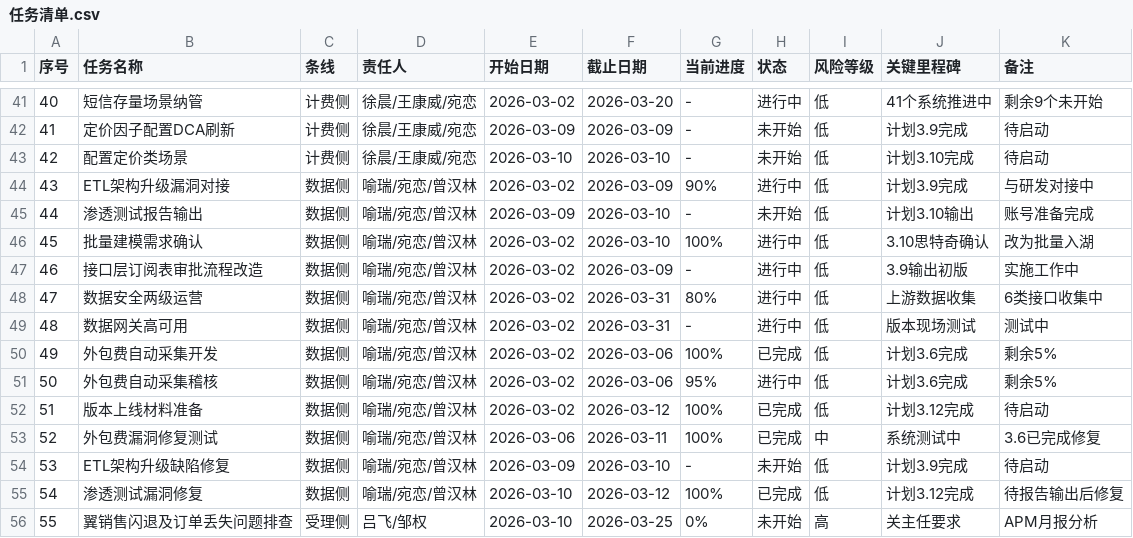
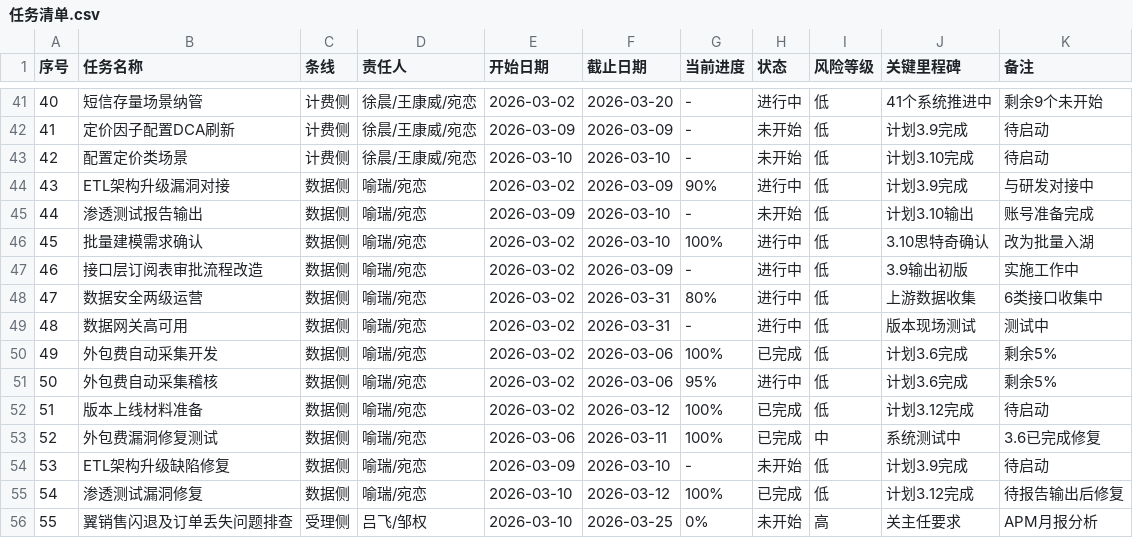
Before and after one commit to shaoshuai-007/collaboration-dashboard, a CSV file: 02_管控体系/项目管理/周计划管理/任务清单.csv, drawn as a sheet; only a part is shown, gaps mark what is left out.

```diff
--- a/02_管控体系/项目管理/周计划管理/任务清单.csv
+++ b/02_管控体系/项目管理/周计划管理/任务清单.csv
@@ -43,14 +43,14 @@
 42,配置定价类场景,计费侧,徐晨/王康威/宛恋,2026-03-10,2026-03-10,-,未开始,低,计划3.10完成,待启动
-43,ETL架构升级漏洞对接,数据侧,喻瑞/宛恋/曾汉林,2026-03-02,2026-03-09,90%,进行中,低,计划3.9完成,与研发对接中
-44,渗透测试报告输出,数据侧,喻瑞/宛恋/曾汉林,2026-03-09,2026-03-10,-,未开始,低,计划3.10输出,账号准备完成
-45,批量建模需求确认,数据侧,喻瑞/宛恋/曾汉林,2026-03-02,2026-03-10,100%,进行中,低,3.10思特奇确认,改为批量入湖
-46,接口层订阅表审批流程改造,数据侧,喻瑞/宛恋/曾汉林,2026-03-02,2026-03-09,-,进行中,低,3.9输出初版,实施工作中
-47,数据安全两级运营,数据侧,喻瑞/宛恋/曾汉林,2026-03-02,2026-03-31,80%,进行中,低,上游数据收集,6类接口收集中
-48,数据网关高可用,数据侧,喻瑞/宛恋/曾汉林,2026-03-02,2026-03-31,-,进行中,低,版本现场测试,测试中
-49,外包费自动采集开发,数据侧,喻瑞/宛恋/曾汉林,2026-03-02,2026-03-06,100%,已完成,低,计划3.6完成,剩余5%
-50,外包费自动采集稽核,数据侧,喻瑞/宛恋/曾汉林,2026-03-02,2026-03-06,95%,进行中,低,计划3.6完成,剩余5%
-51,版本上线材料准备,数据侧,喻瑞/宛恋/曾汉林,2026-03-02,2026-03-12,100%,已完成,低,计划3.12完成,待启动
-52,外包费漏洞修复测试,数据侧,喻瑞/宛恋/曾汉林,2026-03-06,2026-03-11,100%,已完成,中,系统测试中,3.6已完成修复
-53,ETL架构升级缺陷修复,数据侧,喻瑞/宛恋/曾汉林,2026-03-09,2026-03-10,-,未开始,低,计划3.9完成,待启动
-54,渗透测试漏洞修复,数据侧,喻瑞/宛恋/曾汉林,2026-03-10,2026-03-12,100%,已完成,低,计划3.12完成,待报告输出后修复
+43,ETL架构升级漏洞对接,数据侧,喻瑞/宛恋,2026-03-02,2026-03-09,90%,进行中,低,计划3.9完成,与研发对接中
+44,渗透测试报告输出,数据侧,喻瑞/宛恋,2026-03-09,2026-03-10,-,未开始,低,计划3.10输出,账号准备完成
+45,批量建模需求确认,数据侧,喻瑞/宛恋,2026-03-02,2026-03-10,100%,进行中,低,3.10思特奇确认,改为批量入湖
+46,接口层订阅表审批流程改造,数据侧,喻瑞/宛恋,2026-03-02,2026-03-09,-,进行中,低,3.9输出初版,实施工作中
+47,数据安全两级运营,数据侧,喻瑞/宛恋,2026-03-02,2026-03-31,80%,进行中,低,上游数据收集,6类接口收集中
+48,数据网关高可用,数据侧,喻瑞/宛恋,2026-03-02,2026-03-31,-,进行中,低,版本现场测试,测试中
+49,外包费自动采集开发,数据侧,喻瑞/宛恋,2026-03-02,2026-03-06,100%,已完成,低,计划3.6完成,剩余5%
+50,外包费自动采集稽核,数据侧,喻瑞/宛恋,2026-03-02,2026-03-06,95%,进行中,低,计划3.6完成,剩余5%
+51,版本上线材料准备,数据侧,喻瑞/宛恋,2026-03-02,2026-03-12,100%,已完成,低,计划3.12完成,待启动
+52,外包费漏洞修复测试,数据侧,喻瑞/宛恋,2026-03-06,2026-03-11,100%,已完成,中,系统测试中,3.6已完成修复
+53,ETL架构升级缺陷修复,数据侧,喻瑞/宛恋,2026-03-09,2026-03-10,-,未开始,低,计划3.9完成,待启动
+54,渗透测试漏洞修复,数据侧,喻瑞/宛恋,2026-03-10,2026-03-12,100%,已完成,低,计划3.12完成,待报告输出后修复
 55,翼销售闪退及订单丢失问题排查,受理侧,吕飞/邹权,2026-03-10,2026-03-25,0%,未开始,高,关主任要求,APM月报分析
```
Also changed, not shown: 6 other files.
